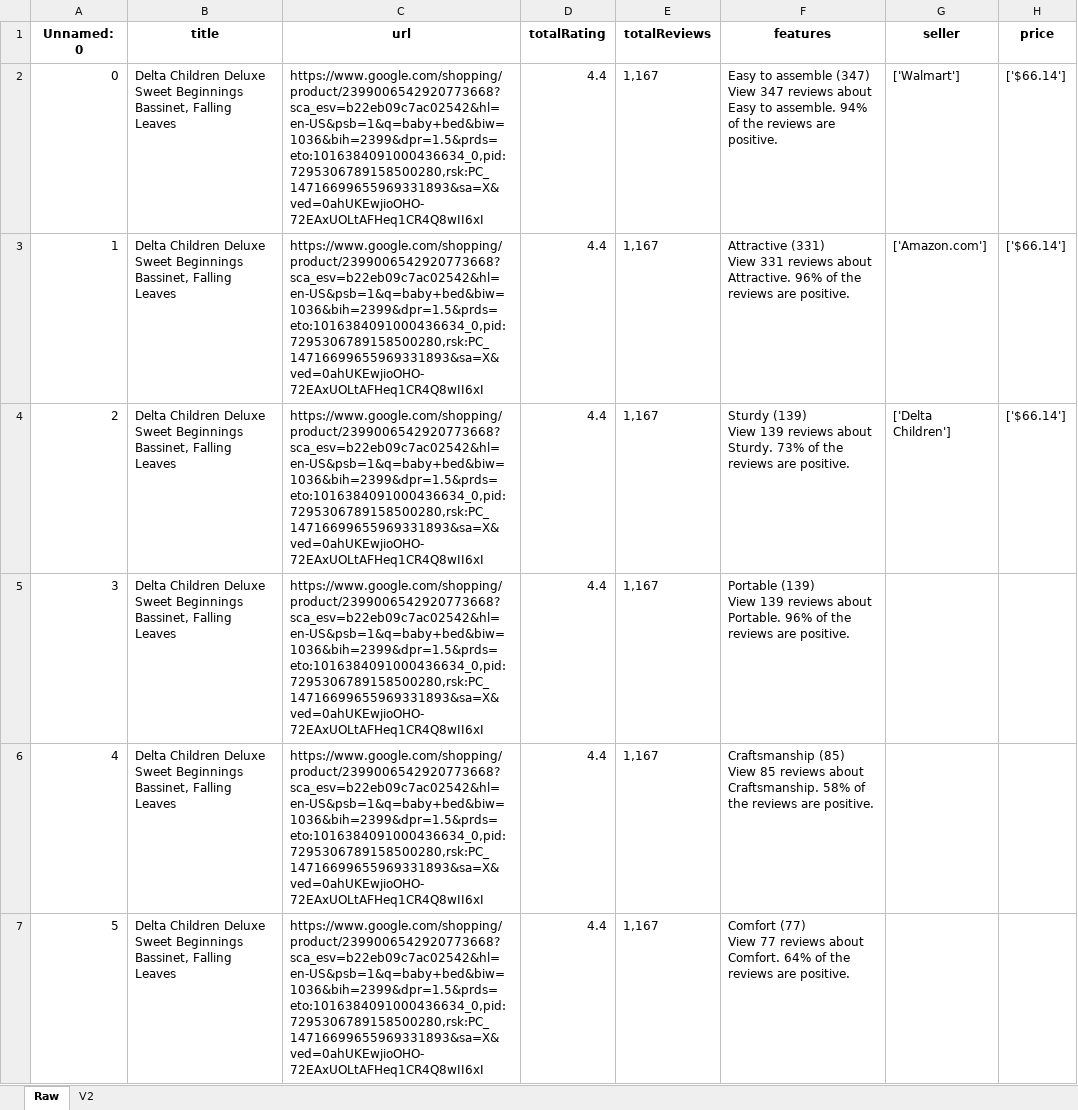
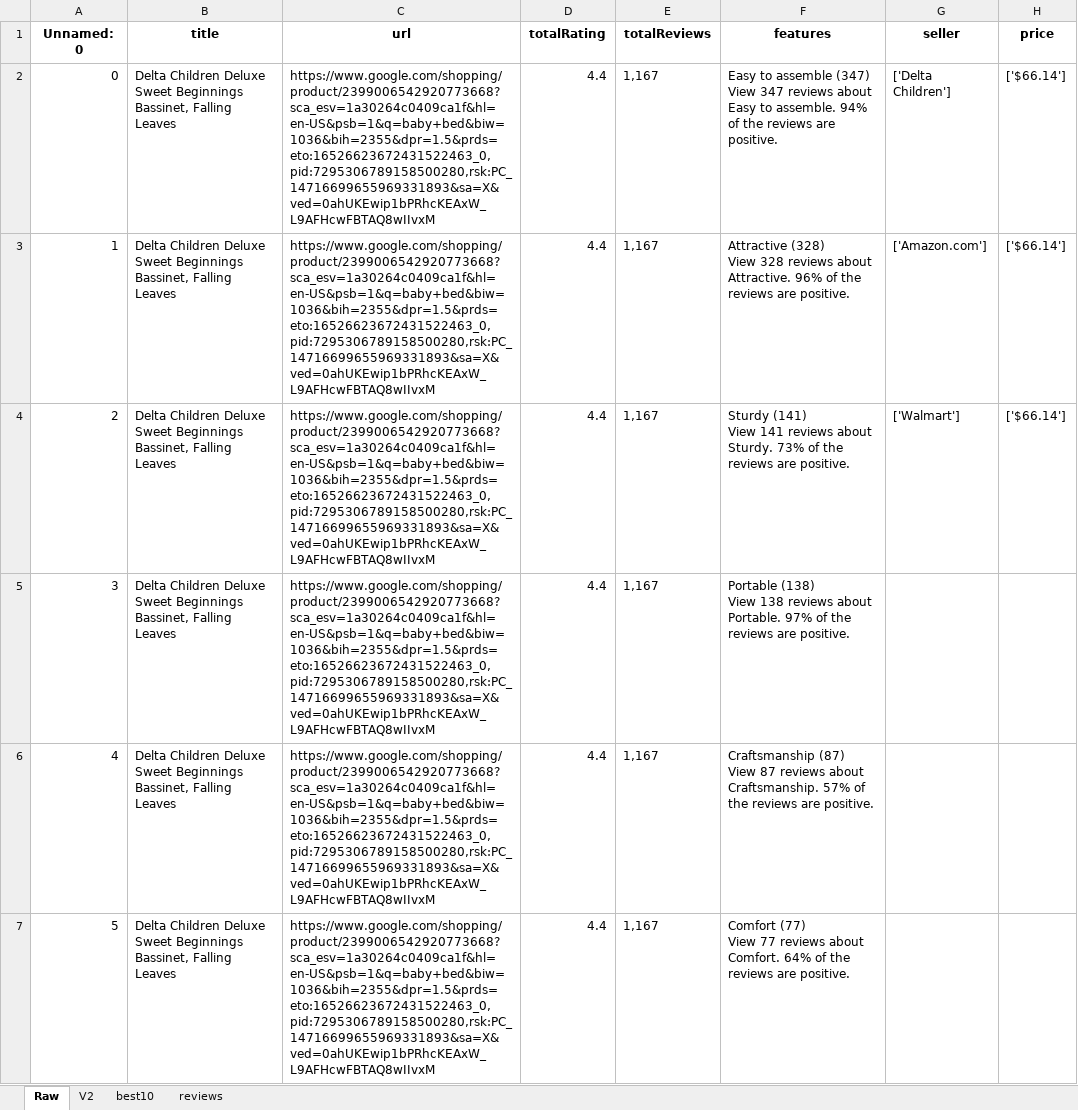
Before and after one commit to deankim1118/Google_Shopping_Scraper, an Excel workbook: results/baby_bed_All.xlsx, sheet Raw, drawn as a sheet; only a part is shown; values as stored, in another font and other column widths than the file's, no borders; ↵ is a line break in a cell; the diff covers the shown part only; the diff names each change by its address in the sheet, - before the commit and + after, or states it on an @@ line.

Commit message:
2-1. Save Best 10 reviews

```diff
--- a/results/baby_bed_All.xlsx (sheet Raw)
+++ b/results/baby_bed_All.xlsx (sheet Raw)
+sheet tab: best10
+sheet tab: reviews
-C2:C7 (url): https://www.google.com/shopping/product/2399006542920773668?sca_esv=b22eb09c7ac02542&hl=en-US&psb=1&q=baby+bed&biw=1036&bih=2399&dpr=1.5&prds=eto:1016384091000436634_0,pid:7295306789158500280,rsk:PC_14716699655969331893&sa=X&ved=0ahUKEwjioOHO-72EAxUOLtAFHeq1CR4Q8wII6xI
+C2:C7 (url): https://www.google.com/shopping/product/2399006542920773668?sca_esv=1a30264c0409ca1f&hl=en-US&psb=1&q=baby+bed&biw=1036&bih=2355&dpr=1.5&prds=eto:16526623672431522463_0,pid:7295306789158500280,rsk:PC_14716699655969331893&sa=X&ved=0ahUKEwip1bPRhcKEAxW_L9AFHcwFBTAQ8wIIvxM
-G2 (seller): ['Walmart']
+G2 (seller): ['Delta Children']
-F3 (features): Attractive (331) ↵ View 331 reviews about…
+F3 (features): Attractive (328) ↵ View 328 reviews about…
-F4 (features): Sturdy (139) ↵ View 139 reviews about…
+F4 (features): Sturdy (141) ↵ View 141 reviews about…
-G4 (seller): ['Delta Children']
+G4 (seller): ['Walmart']
-F5 (features): Portable (139) ↵ View 139 reviews about Portable. 96% of the…
+F5 (features): Portable (138) ↵ View 138 reviews about Portable. 97% of the…
-F6 (features): Craftsmanship (85) ↵ View 85 reviews about Craftsmanship. 58% of the…
+F6 (features): Craftsmanship (87) ↵ View 87 reviews about Craftsmanship. 57% of the…
```
Also changed, not shown: other rows of this sheet, sheet V2, 5 other files.
